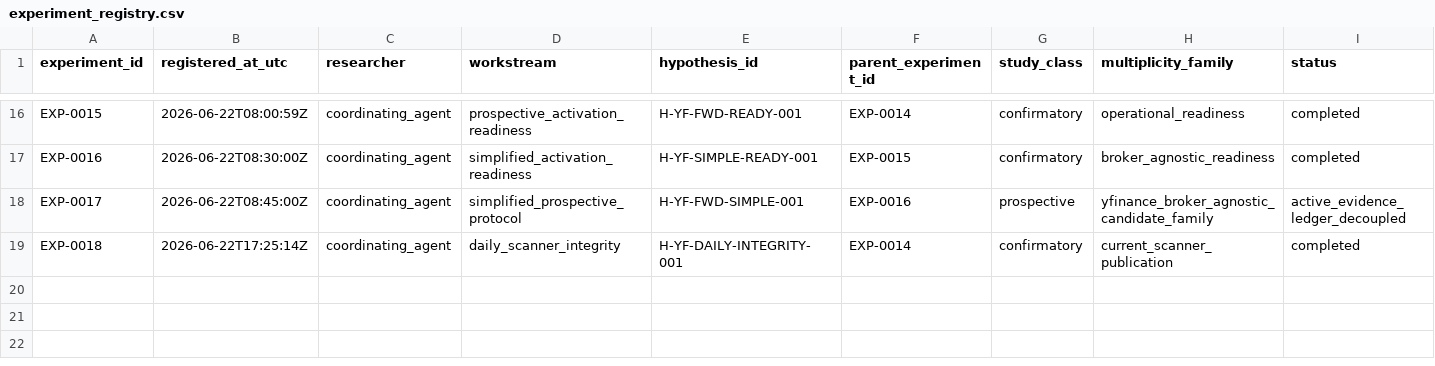
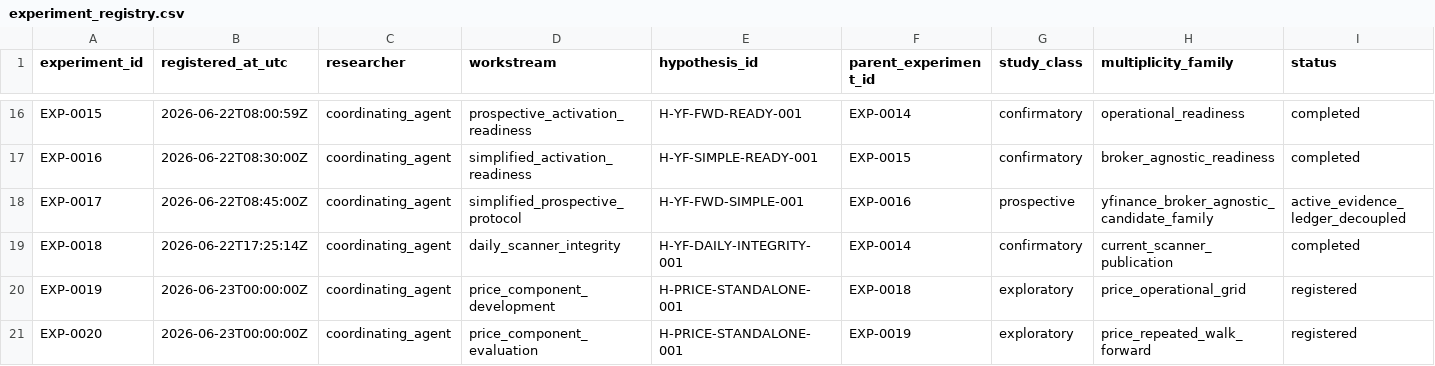
Before and after one commit to tcirkven-ship-it/private-investment-dashboard, a CSV file: research/experiment_registry.csv, drawn as a sheet; only a part is shown, gaps mark what is left out; rows hold the shown columns only; the diff names each change by its address in the sheet, - before the commit and + after, or states it on an @@ line.

```diff
--- a/research/experiment_registry.csv
+++ b/research/experiment_registry.csv
+row 20: EXP-0019 | 2026-06-23T00:00:00Z | coordinating_agent | price_component_development | H-PRICE-STANDALONE-001 | EXP-0018 | exploratory | price_operational_grid | registered
+row 21: EXP-0020 | 2026-06-23T00:00:00Z | coordinating_agent | price_component_evaluation | H-PRICE-STANDALONE-001 | EXP-0019 | exploratory | price_repeated_walk_forward | registered
```
Also changed, not shown: 6 other files.
